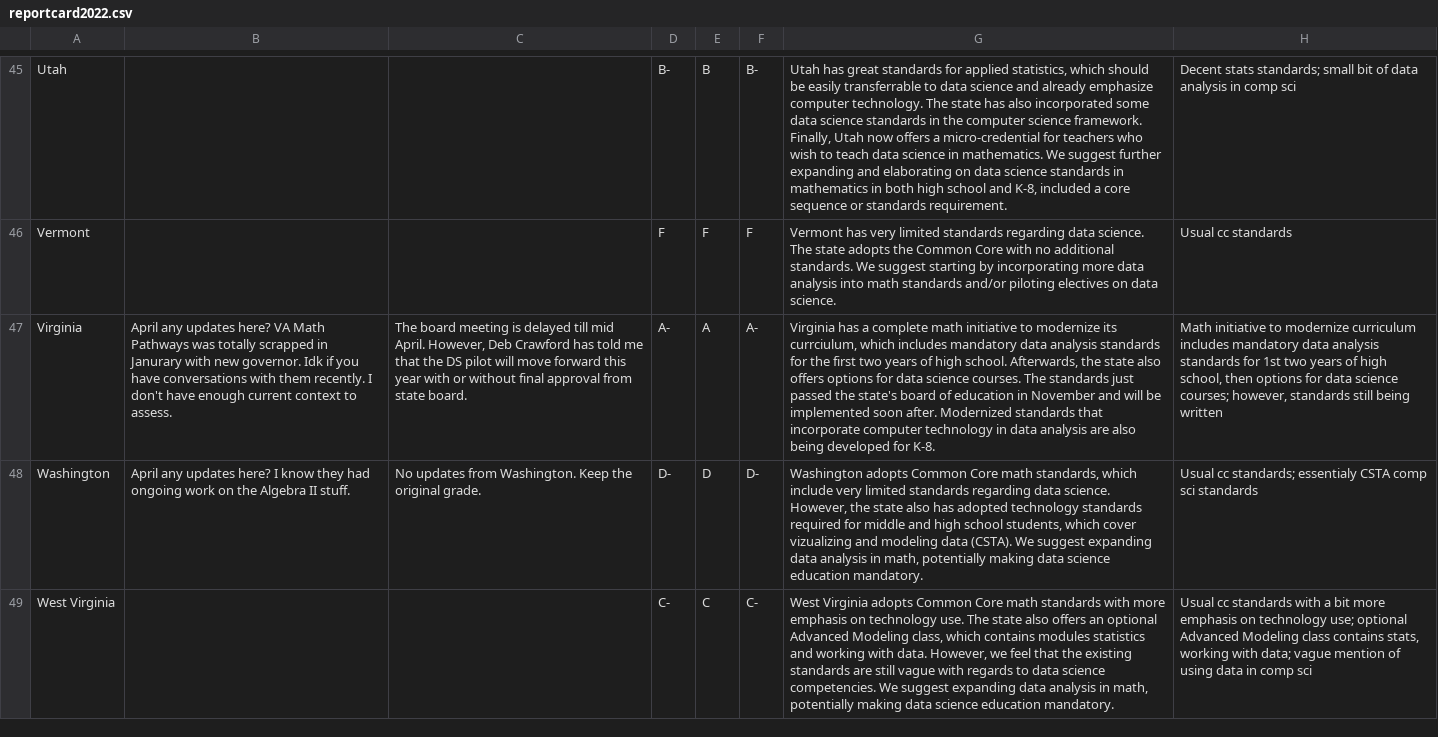
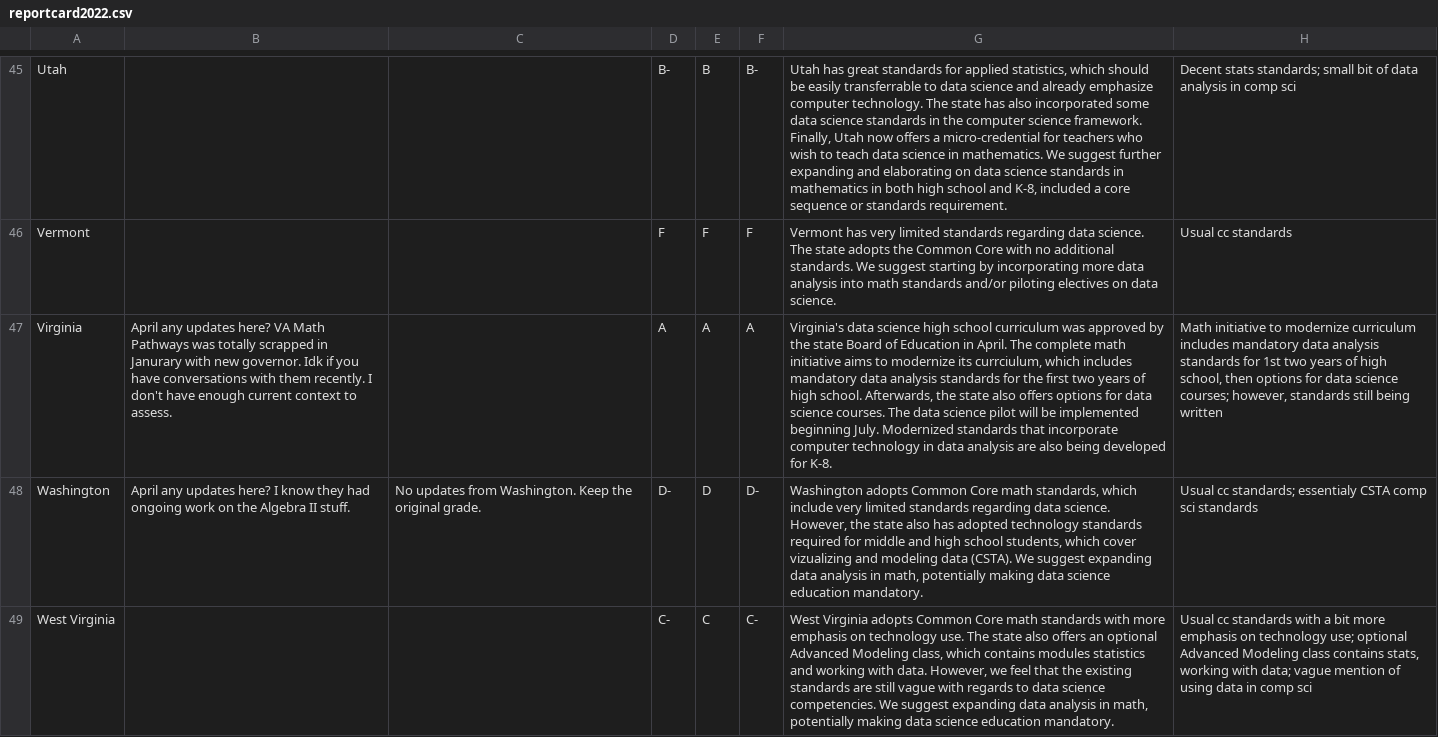
Before and after one commit to jdcalvelli/risc-50-states, a CSV file: risc-50-state-rebuild-react/src/assets/reportcard2022.csv, drawn as a sheet; only a part is shown, gaps mark what is left out; the diff names each change by its address in the sheet, - before the commit and + after, or states it on an @@ line.

Commit message:
adding updated data as of 4_26_2022

```diff
--- a/risc-50-state-rebuild-react/src/assets/reportcard2022.csv
+++ b/risc-50-state-rebuild-react/src/assets/reportcard2022.csv
-C47: The board meeting is delayed till mid April. However, Deb Crawford has told me that the DS pilot will move forward this year with or without final approval from state board.
+C47: (empty)
-D47: A-
+D47: A
-F47: A-
+F47: A
-G47: Virginia has a complete math initiative to modernize its currciulum, which includes mandatory data analysis standards for the first two years of high school. Afterwards, the state also offers options for data science courses. The standards just passed the state's board of education in November and will be implemented soon after. Modernized standards…
+G47: Virginia's data science high school curriculum was approved by the state Board of Education in April. The complete math initiative aims to modernize its currciulum, which includes mandatory data analysis standards for the first two years of high school. Afterwards, the state also offers options for data science courses. The data science pilot will be implemented beginning July. Modernized standards…
```
Also changed, not shown: 2 other files.
